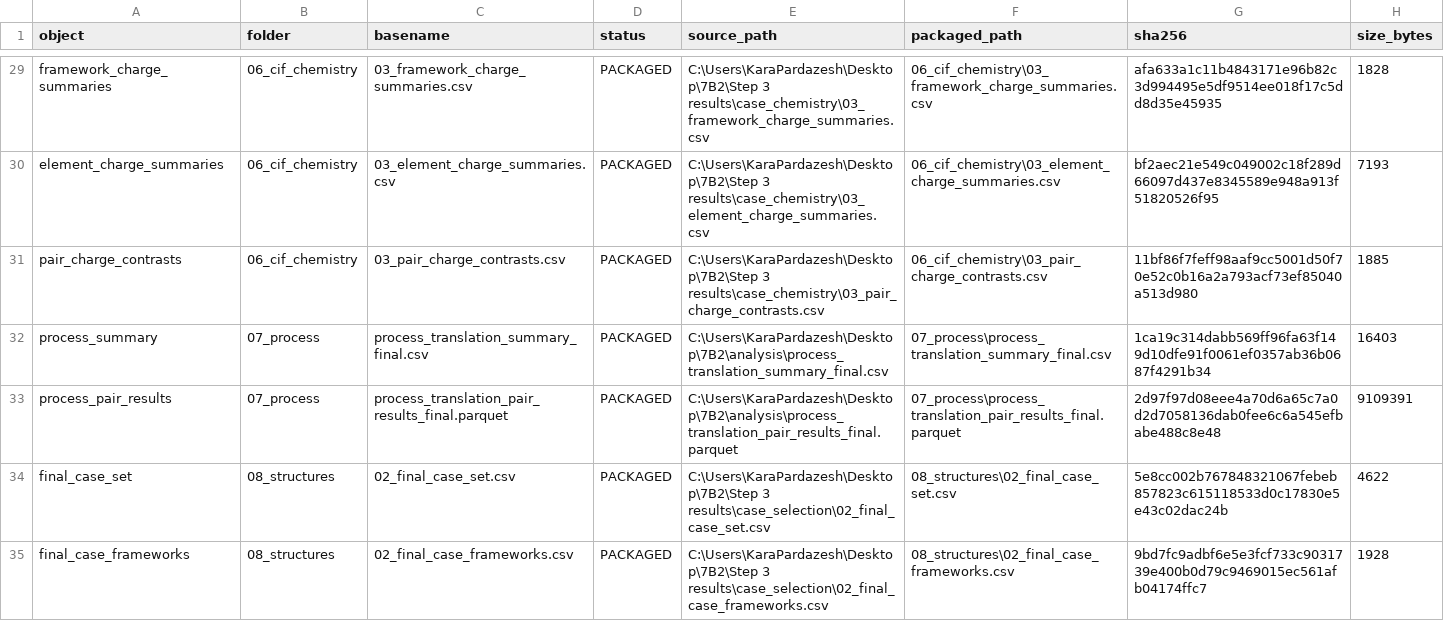
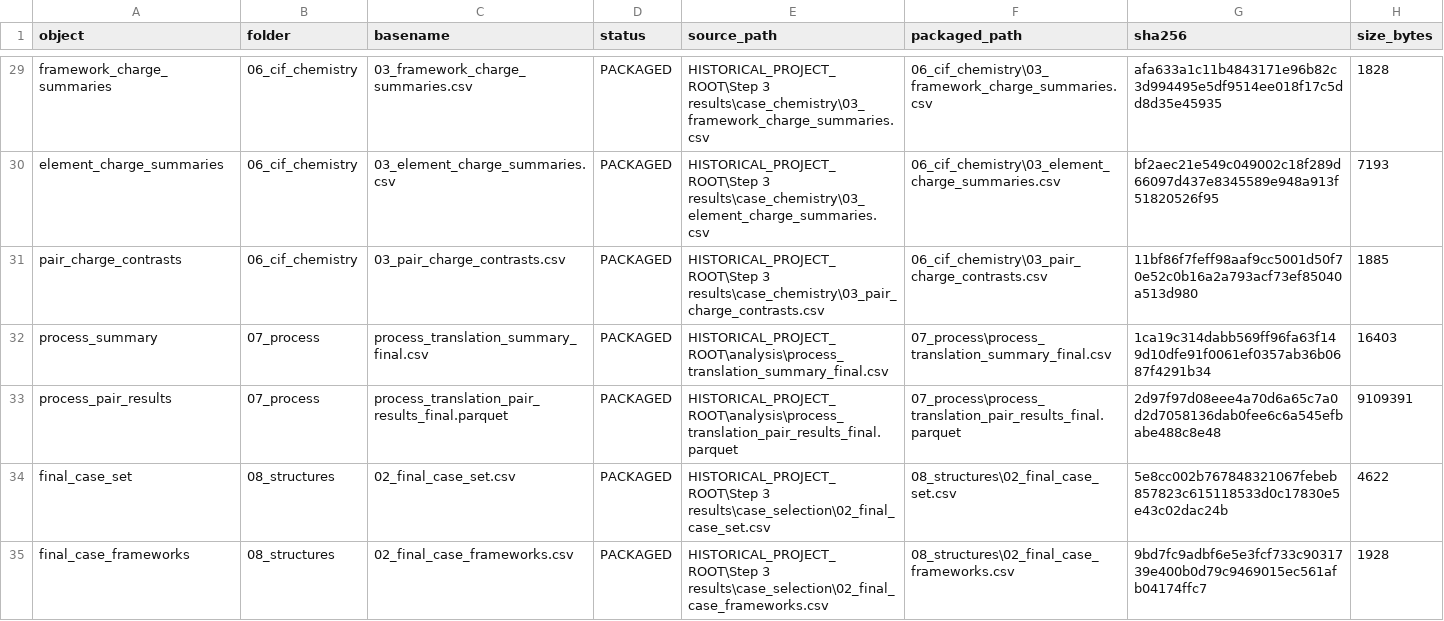
Before and after one commit to alimardani76/isogeometric_mof, a CSV file: provenance/output_hash_manifest.csv, drawn as a sheet; only a part is shown, gaps mark what is left out; the diff covers the shown part only; the diff names each change by its address in the sheet, - before the commit and + after, or states it on an @@ line.

Commit message:
provenance: sanitize local paths in historical hash manifest

```diff
--- a/provenance/output_hash_manifest.csv
+++ b/provenance/output_hash_manifest.csv
-E29 (source_path): C:\Users\KaraPardazesh\Desktop\7B2\Step 3 results\case_chemistry\03_framework_charge_summaries.csv
+E29 (source_path): HISTORICAL_PROJECT_ROOT\Step 3 results\case_chemistry\03_framework_charge_summaries.csv
-E30 (source_path): C:\Users\KaraPardazesh\Desktop\7B2\Step 3 results\case_chemistry\03_element_charge_summaries.csv
+E30 (source_path): HISTORICAL_PROJECT_ROOT\Step 3 results\case_chemistry\03_element_charge_summaries.csv
-E31 (source_path): C:\Users\KaraPardazesh\Desktop\7B2\Step 3 results\case_chemistry\03_pair_charge_contrasts.csv
+E31 (source_path): HISTORICAL_PROJECT_ROOT\Step 3 results\case_chemistry\03_pair_charge_contrasts.csv
-E32 (source_path): C:\Users\KaraPardazesh\Desktop\7B2\analysis\process_translation_summary_final.csv
+E32 (source_path): HISTORICAL_PROJECT_ROOT\analysis\process_translation_summary_final.csv
-E33 (source_path): C:\Users\KaraPardazesh\Desktop\7B2\analysis\process_translation_pair_results_final.parquet
+E33 (source_path): HISTORICAL_PROJECT_ROOT\analysis\process_translation_pair_results_final.parquet
-E34 (source_path): C:\Users\KaraPardazesh\Desktop\7B2\Step 3 results\case_selection\02_final_case_set.csv
+E34 (source_path): HISTORICAL_PROJECT_ROOT\Step 3 results\case_selection\02_final_case_set.csv
-E35 (source_path): C:\Users\KaraPardazesh\Desktop\7B2\Step 3 results\case_selection\02_final_case_frameworks.csv
+E35 (source_path): HISTORICAL_PROJECT_ROOT\Step 3 results\case_selection\02_final_case_frameworks.csv
```
Also changed, not shown: 100 edited cells elsewhere in this file.
